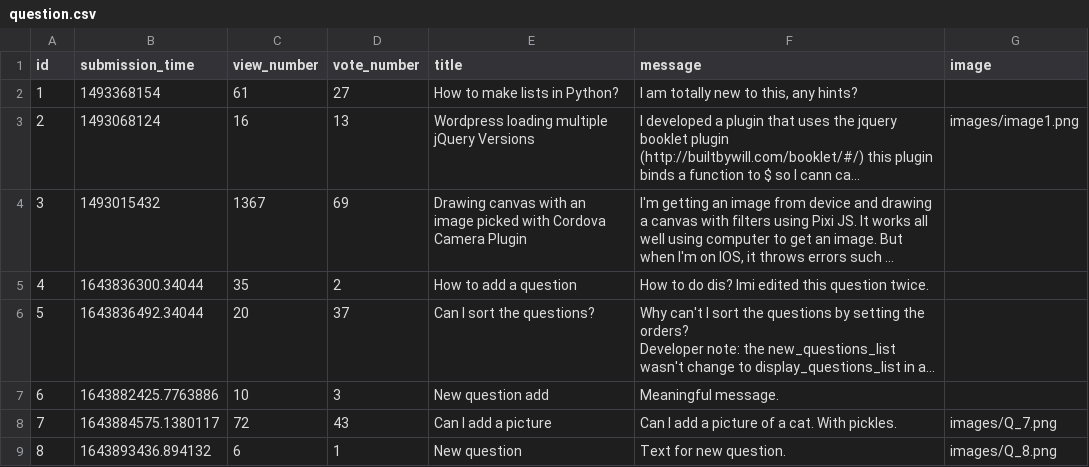
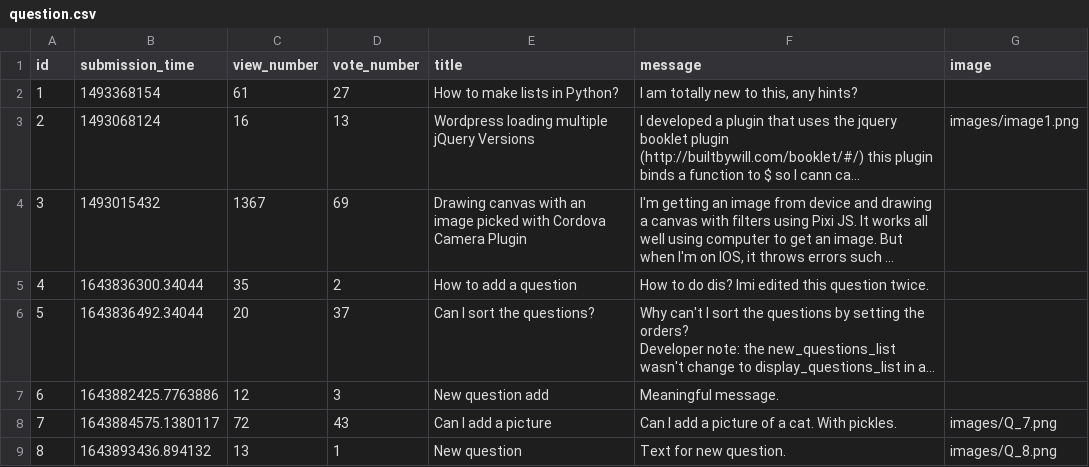
Before and after one commit to CodecoolGlobal/ask-mate-3-python-KisLorand, a CSV file: sample_data/question.csv, drawn as a sheet; long unchanged cells end in …; the diff names each change by its address in the sheet, - before the commit and + after, or states it on an @@ line.

```diff
--- a/sample_data/question.csv
+++ b/sample_data/question.csv
-C7 (view_number): 10
+C7 (view_number): 12
-C9 (view_number): 6
+C9 (view_number): 13
```
Also changed, not shown: sample_data/answer.csv, 2 other files.
